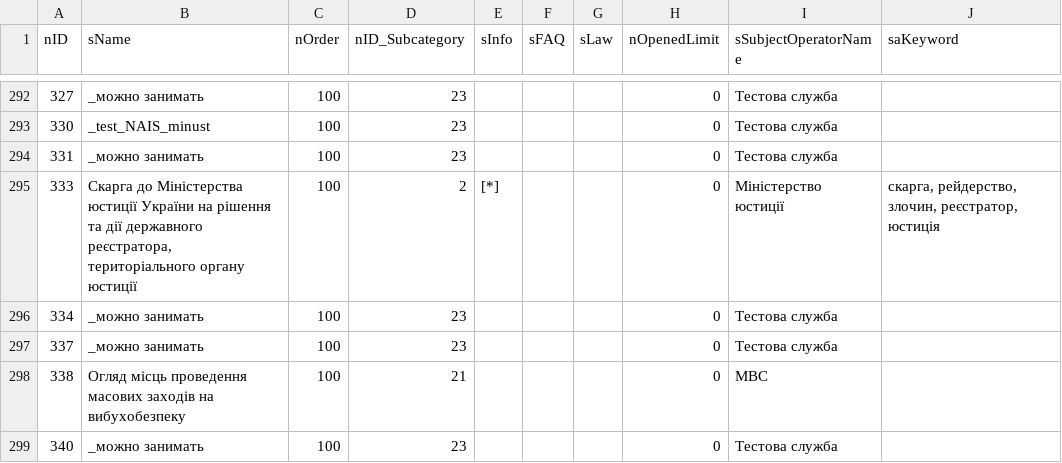
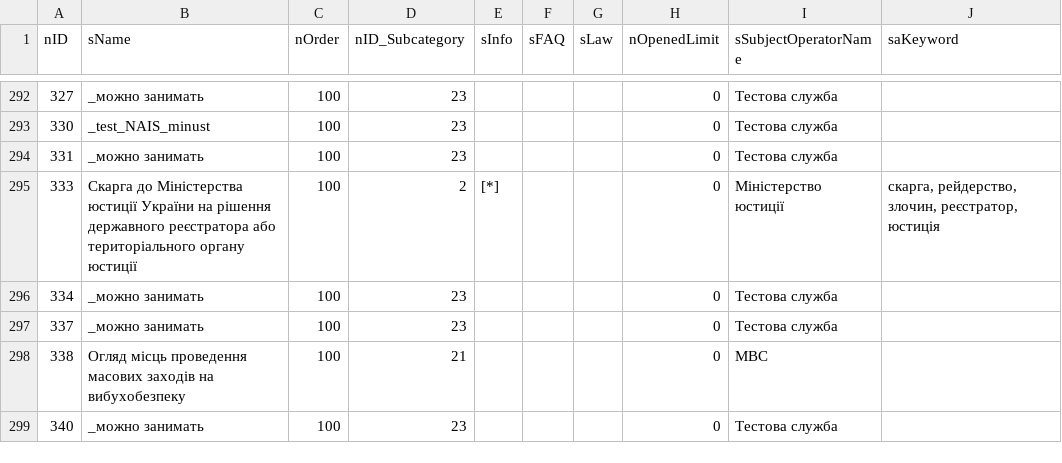
Before and after one commit to iGov-UA/iGov_Data, a CSV file: wf-central/src/main/resources/data/iGov/Service.csv, drawn as a sheet; only a part is shown, gaps mark what is left out.

```diff
--- a/wf-central/src/main/resources/data/iGov/Service.csv
+++ b/wf-central/src/main/resources/data/iGov/Service.csv
@@ -294,3 +294,3 @@ nID;sName;nOrder;nID_Subcategory;sInfo;sFAQ;sLaw;nOpenedLimit;sSubjectOperatorNa
 331;_можно занимать;100;23;;;;0;Тестова служба;
-333;Скарга до Міністерства юстиції України на рішення та дії державного реєстратора, територіального органу юстиції;100;2;[*];;;0;Міністерство юстиції;скарга, рейдерство, злочин, реєстратор, юстиція
+333;Скарга до Міністерства юстиції України на рішення державного реєстратора або територіального органу юстиції;100;2;[*];;;0;Міністерство юстиції;скарга, рейдерство, злочин, реєстратор, юстиція
 334;_можно занимать;100;23;;;;0;Тестова служба;
```
Also changed, not shown: 5 other files.
